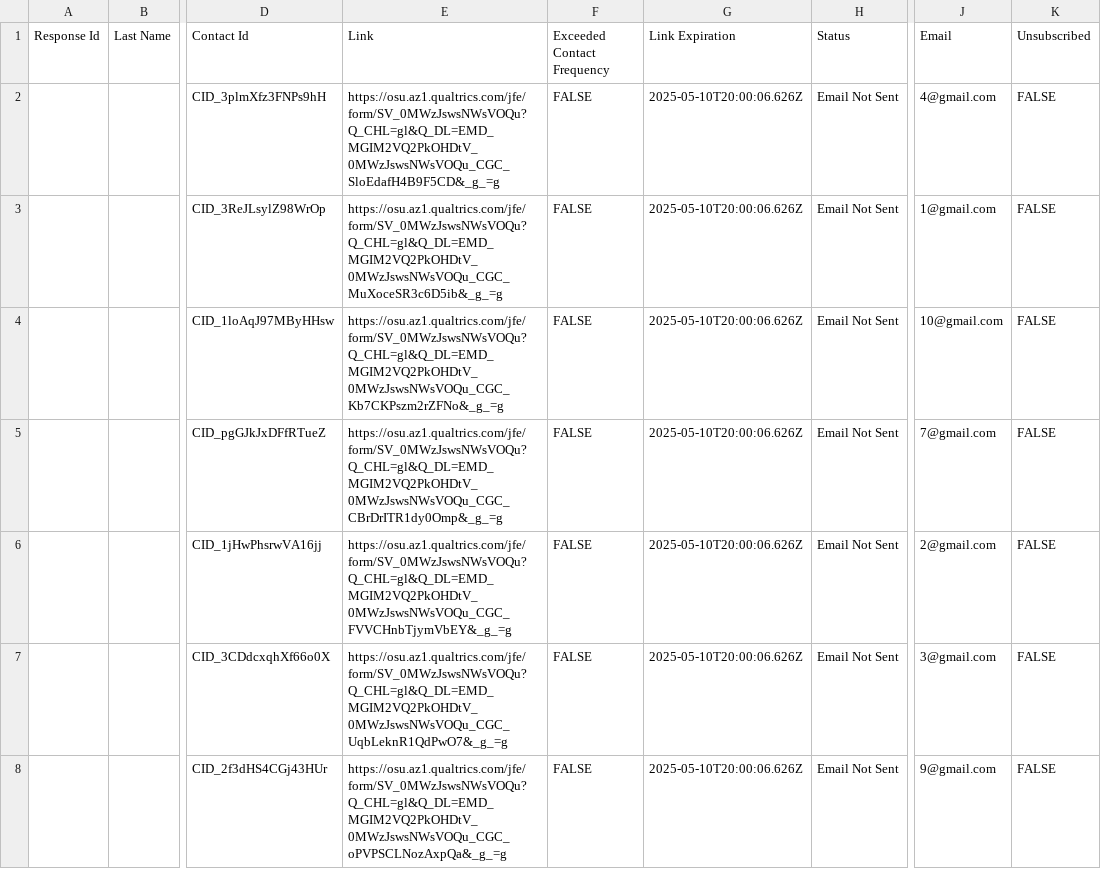
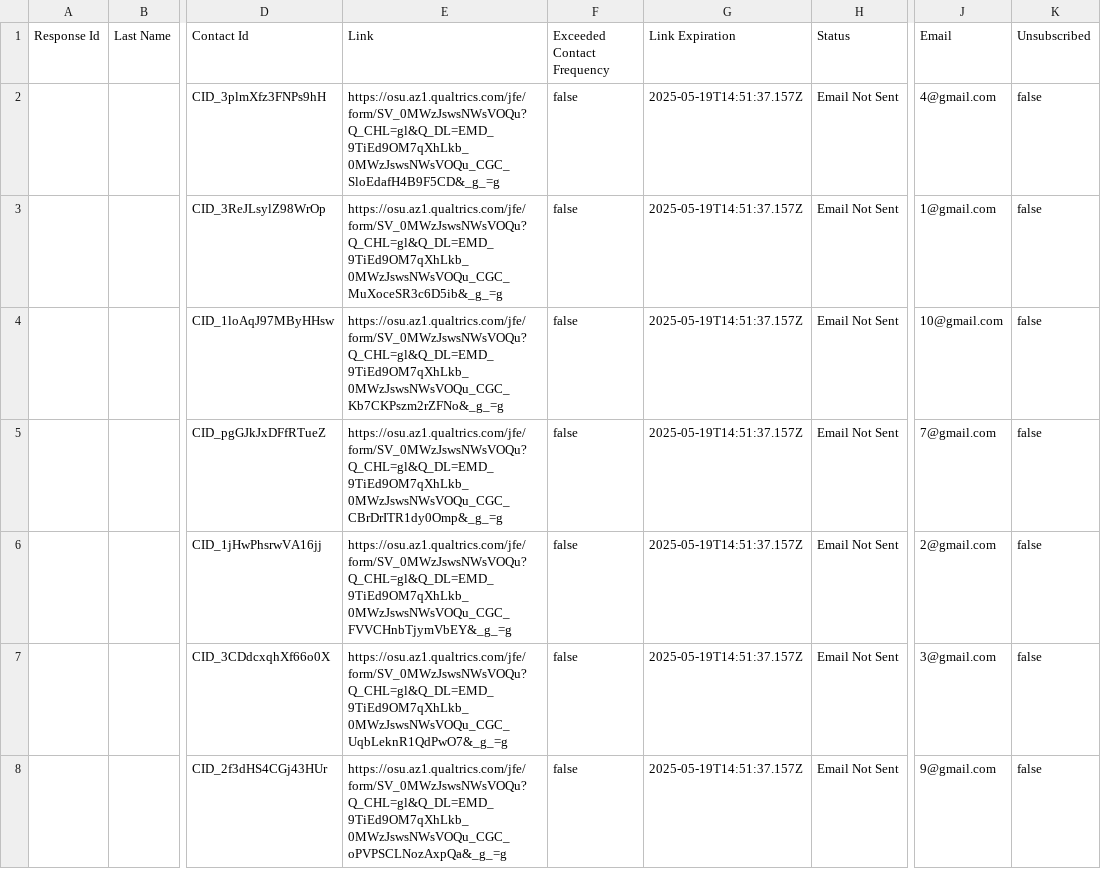
Before and after one commit to firepad-webpage/firepad-webpage.github.io, a CSV file: contact.csv, drawn as a sheet; only a part is shown, gaps mark what is left out; the diff covers the shown part only; the diff names each change by its address in the sheet, - before the commit and + after, or states it on an @@ line.

Commit message:
contact update

```diff
--- a/contact.csv
+++ b/contact.csv
-E2 (Link): https://osu.az1.qualtrics.com/jfe/form/SV_0MWzJswsNWsVOQu?Q_CHL=gl&Q_DL=EMD_MGIM2VQ2PkOHDtV_0MWzJswsNWsVOQu_CGC_SloEdafH4B9F5CD&_g_=g
+E2 (Link): https://osu.az1.qualtrics.com/jfe/form/SV_0MWzJswsNWsVOQu?Q_CHL=gl&Q_DL=EMD_9TiEd9OM7qXhLkb_0MWzJswsNWsVOQu_CGC_SloEdafH4B9F5CD&_g_=g
-F2:F8 (Exceeded Contact Frequency): FALSE
+F2:F8 (Exceeded Contact Frequency): false
-G2:G8 (Link Expiration): 2025-05-10T20:00:06.626Z
+G2:G8 (Link Expiration): 2025-05-19T14:51:37.157Z
-K2:K8 (Unsubscribed): FALSE
+K2:K8 (Unsubscribed): false
-E3 (Link): https://osu.az1.qualtrics.com/jfe/form/SV_0MWzJswsNWsVOQu?Q_CHL=gl&Q_DL=EMD_MGIM2VQ2PkOHDtV_0MWzJswsNWsVOQu_CGC_MuXoceSR3c6D5ib&_g_=g
+E3 (Link): https://osu.az1.qualtrics.com/jfe/form/SV_0MWzJswsNWsVOQu?Q_CHL=gl&Q_DL=EMD_9TiEd9OM7qXhLkb_0MWzJswsNWsVOQu_CGC_MuXoceSR3c6D5ib&_g_=g
-E4 (Link): https://osu.az1.qualtrics.com/jfe/form/SV_0MWzJswsNWsVOQu?Q_CHL=gl&Q_DL=EMD_MGIM2VQ2PkOHDtV_0MWzJswsNWsVOQu_CGC_Kb7CKPszm2rZFNo&_g_=g
+E4 (Link): https://osu.az1.qualtrics.com/jfe/form/SV_0MWzJswsNWsVOQu?Q_CHL=gl&Q_DL=EMD_9TiEd9OM7qXhLkb_0MWzJswsNWsVOQu_CGC_Kb7CKPszm2rZFNo&_g_=g
-E5 (Link): https://osu.az1.qualtrics.com/jfe/form/SV_0MWzJswsNWsVOQu?Q_CHL=gl&Q_DL=EMD_MGIM2VQ2PkOHDtV_0MWzJswsNWsVOQu_CGC_CBrDrITR1dy0Omp&_g_=g
+E5 (Link): https://osu.az1.qualtrics.com/jfe/form/SV_0MWzJswsNWsVOQu?Q_CHL=gl&Q_DL=EMD_9TiEd9OM7qXhLkb_0MWzJswsNWsVOQu_CGC_CBrDrITR1dy0Omp&_g_=g
-E6 (Link): https://osu.az1.qualtrics.com/jfe/form/SV_0MWzJswsNWsVOQu?Q_CHL=gl&Q_DL=EMD_MGIM2VQ2PkOHDtV_0MWzJswsNWsVOQu_CGC_FVVCHnbTjymVbEY&_g_=g
+E6 (Link): https://osu.az1.qualtrics.com/jfe/form/SV_0MWzJswsNWsVOQu?Q_CHL=gl&Q_DL=EMD_9TiEd9OM7qXhLkb_0MWzJswsNWsVOQu_CGC_FVVCHnbTjymVbEY&_g_=g
-E7 (Link): https://osu.az1.qualtrics.com/jfe/form/SV_0MWzJswsNWsVOQu?Q_CHL=gl&Q_DL=EMD_MGIM2VQ2PkOHDtV_0MWzJswsNWsVOQu_CGC_UqbLeknR1QdPwO7&_g_=g
+E7 (Link): https://osu.az1.qualtrics.com/jfe/form/SV_0MWzJswsNWsVOQu?Q_CHL=gl&Q_DL=EMD_9TiEd9OM7qXhLkb_0MWzJswsNWsVOQu_CGC_UqbLeknR1QdPwO7&_g_=g
-E8 (Link): https://osu.az1.qualtrics.com/jfe/form/SV_0MWzJswsNWsVOQu?Q_CHL=gl&Q_DL=EMD_MGIM2VQ2PkOHDtV_0MWzJswsNWsVOQu_CGC_oPVPSCLNozAxpQa&_g_=g
+E8 (Link): https://osu.az1.qualtrics.com/jfe/form/SV_0MWzJswsNWsVOQu?Q_CHL=gl&Q_DL=EMD_9TiEd9OM7qXhLkb_0MWzJswsNWsVOQu_CGC_oPVPSCLNozAxpQa&_g_=g
```
Also changed, not shown: 3 removed rows and 12 edited cells elsewhere in this file.
